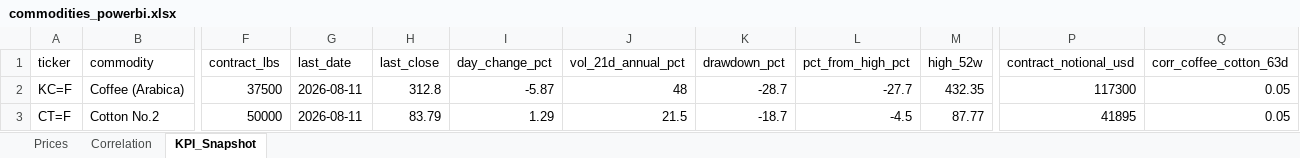
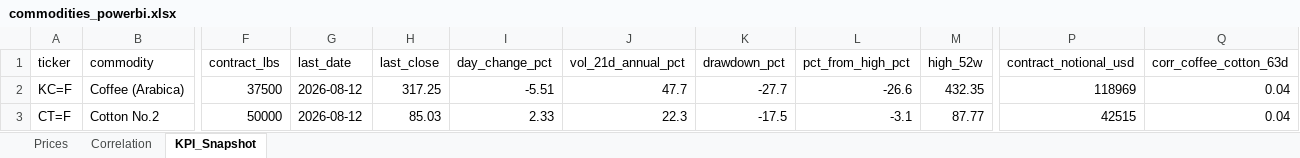
Before and after one commit to rodrigo-carfon/rodrigo-carfon.github.io, an Excel workbook: commodity-risk-dashboard/data/commodities_powerbi.xlsx, sheet KPI_Snapshot, drawn as a sheet; only a part is shown, gaps mark what is left out; values as stored, in another font and other column widths than the file's, no borders; the diff names each change by its address in the sheet, - before the commit and + after, or states it on an @@ line.

```diff
--- a/commodity-risk-dashboard/data/commodities_powerbi.xlsx (sheet KPI_Snapshot)
+++ b/commodity-risk-dashboard/data/commodities_powerbi.xlsx (sheet KPI_Snapshot)
-G2:G3 (last_date): 2026-08-11
+G2:G3 (last_date): 2026-08-12
-H2 (last_close): 312.8
+H2 (last_close): 317.25
-I2 (day_change_pct): -5.87
+I2 (day_change_pct): -5.51
-J2 (vol_21d_annual_pct): 48
+J2 (vol_21d_annual_pct): 47.7
-K2 (drawdown_pct): -28.7
+K2 (drawdown_pct): -27.7
-L2 (pct_from_high_pct): -27.7
+L2 (pct_from_high_pct): -26.6
-P2 (contract_notional_usd): 117300
+P2 (contract_notional_usd): 118969
-Q2:Q3 (corr_coffee_cotton_63d): 0.05
+Q2:Q3 (corr_coffee_cotton_63d): 0.04
-H3 (last_close): 83.79
+H3 (last_close): 85.03
-I3 (day_change_pct): 1.29
+I3 (day_change_pct): 2.33
-J3 (vol_21d_annual_pct): 21.5
+J3 (vol_21d_annual_pct): 22.3
-K3 (drawdown_pct): -18.7
+K3 (drawdown_pct): -17.5
-L3 (pct_from_high_pct): -4.5
+L3 (pct_from_high_pct): -3.1
-P3 (contract_notional_usd): 41895
+P3 (contract_notional_usd): 42515
```
Also changed, not shown: sheet Prices, sheet Correlation, 6 other files.
